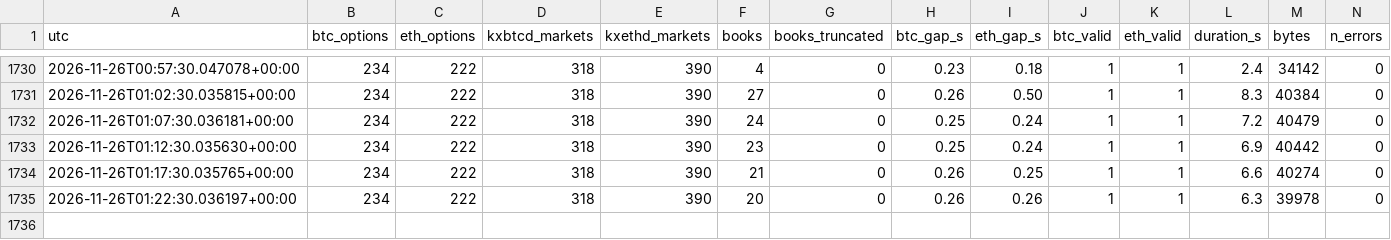
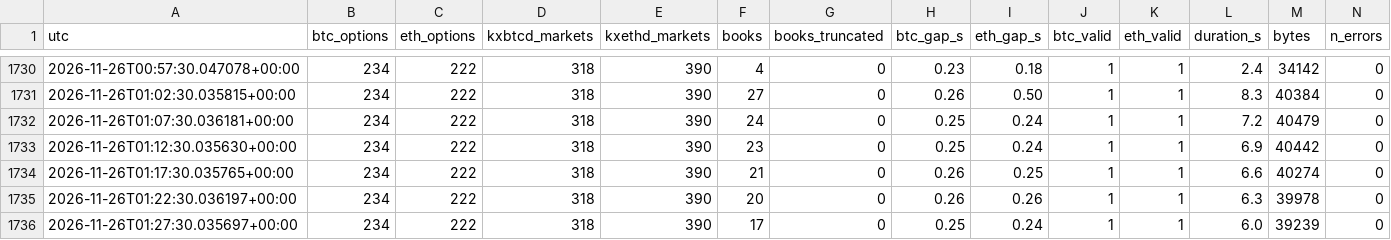
Before and after one commit to WheelOfBalls/BOB-Cloud-Recorder, a CSV file: data/run_log.csv, drawn as a sheet; only a part is shown, gaps mark what is left out; rows hold the shown columns only; the diff names each change by its address in the sheet, - before the commit and + after, or states it on an @@ line.

```diff
--- a/data/run_log.csv
+++ b/data/run_log.csv
+row 1736: 2026-11-26T01:27:30.035697+00:00 | 234 | 222 | 318 | 390 | 17 | 0 | 0.25 | 0.24 | 1 | 1 | 6.0 | 39239 | 0
```
Also changed, not shown: data/cloud_loop.csv, data/index_1m/2026-11-26.csv, 1 other file.
